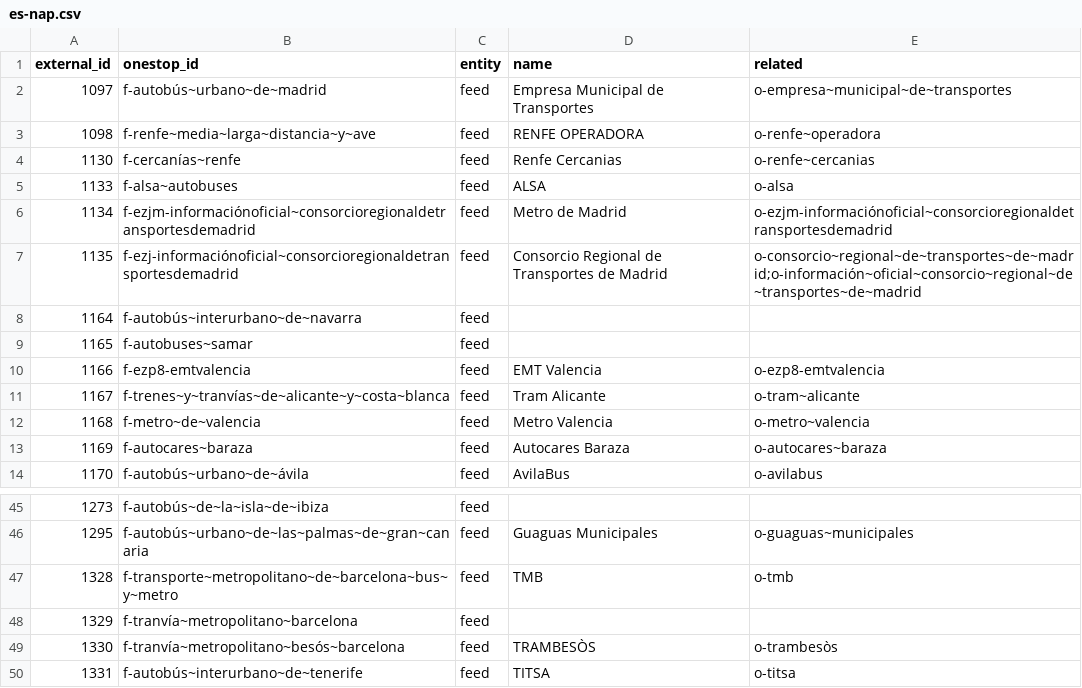
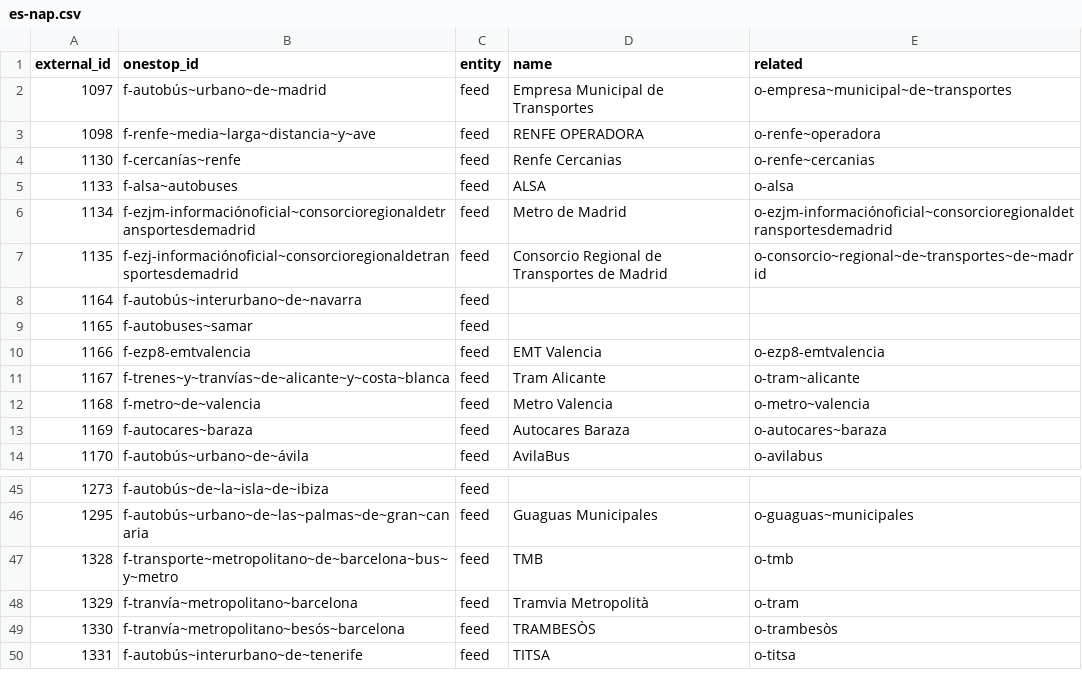
Before and after one commit to transitland/transitland-atlas, a CSV file: crosswalks/es-nap.csv, drawn as a sheet; only a part is shown, gaps mark what is left out.

```diff
--- a/crosswalks/es-nap.csv
+++ b/crosswalks/es-nap.csv
@@ -6,3 +6,3 @@ external_id,onestop_id,entity,name,related
 1134,f-ezjm-informaciónoficial~consorcioregionaldetransportesdemadrid,feed,Metro de Madrid,o-ezjm-informaciónoficial~consorcioregionaldetransportesdemadrid
-1135,f-ezj-informaciónoficial~consorcioregionaldetransportesdemadrid,feed,Consorcio Regional de Transportes de Madrid,o-consorcio~regional~de~transportes~de~madrid;o-información~oficial~consorcio~regional~de~transportes~de~madrid
+1135,f-ezj-informaciónoficial~consorcioregionaldetransportesdemadrid,feed,Consorcio Regional de Transportes de Madrid,o-consorcio~regional~de~transportes~de~madrid
 1164,f-autobús~interurbano~de~navarra,feed,,
@@ -47,3 +47,3 @@ external_id,onestop_id,entity,name,related
 1328,f-transporte~metropolitano~de~barcelona~bus~y~metro,feed,TMB,o-tmb
-1329,f-tranvía~metropolitano~barcelona,feed,,
+1329,f-tranvía~metropolitano~barcelona,feed,Tramvia Metropolità,o-tram
 1330,f-tranvía~metropolitano~besós~barcelona,feed,TRAMBESÒS,o-trambesòs
```
Also changed, not shown: crosswalks/us-ntd.csv, crosswalks/wikidata.csv, 4 other files.
